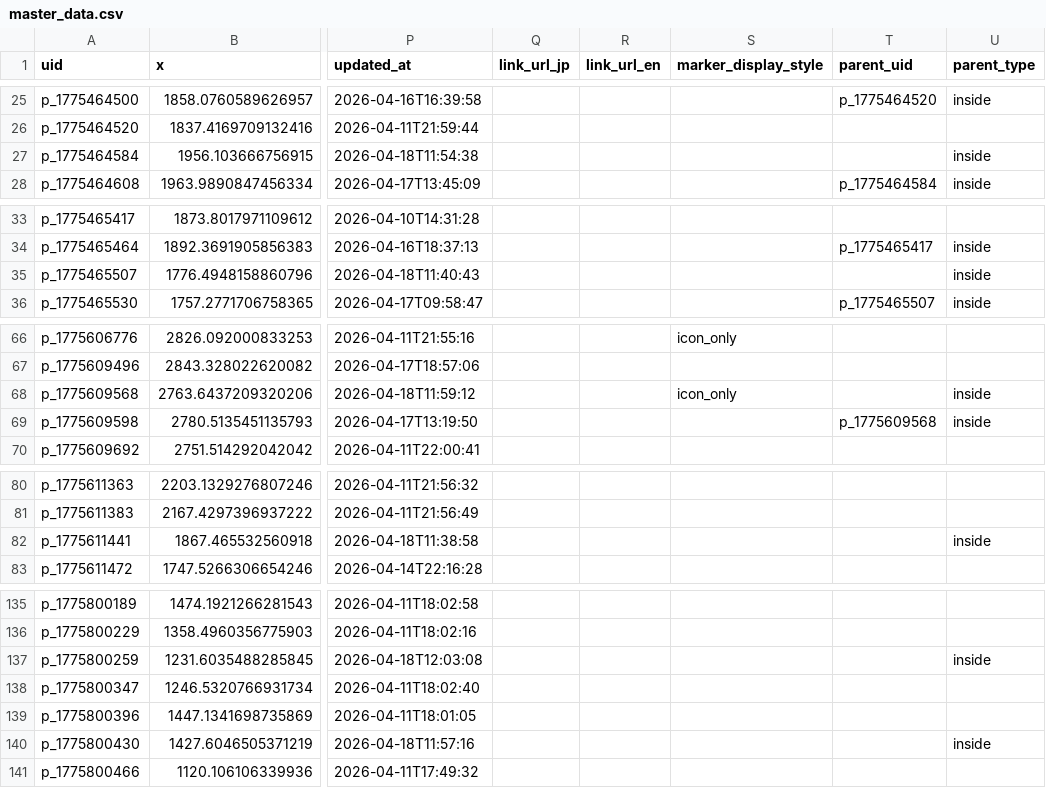
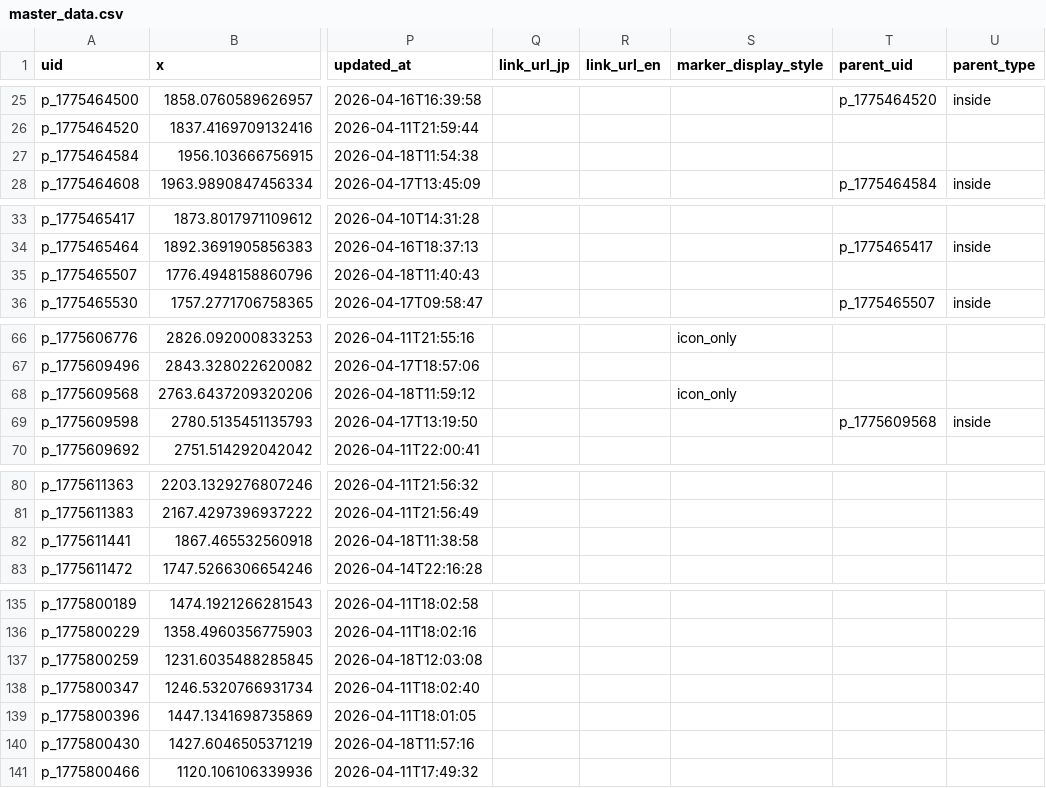
Before and after one commit to lime0404forest-commits/map, a CSV file: games/vein/world map/master_data.csv, drawn as a sheet; only a part is shown, gaps mark what is left out; the diff covers the shown part only; the diff names each change by its address in the sheet, - before the commit and + after, or states it on an @@ line.

```diff
--- a/games/vein/world map/master_data.csv
+++ b/games/vein/world map/master_data.csv
-U27 (parent_type): inside
+U27 (parent_type): (empty)
-U35 (parent_type): inside
+U35 (parent_type): (empty)
-U68 (parent_type): inside
+U68 (parent_type): (empty)
-U82 (parent_type): inside
+U82 (parent_type): (empty)
-U137 (parent_type): inside
+U137 (parent_type): (empty)
-U140 (parent_type): inside
+U140 (parent_type): (empty)
```
Also changed, not shown: 18 edited cells elsewhere in this file, 8 other files.
